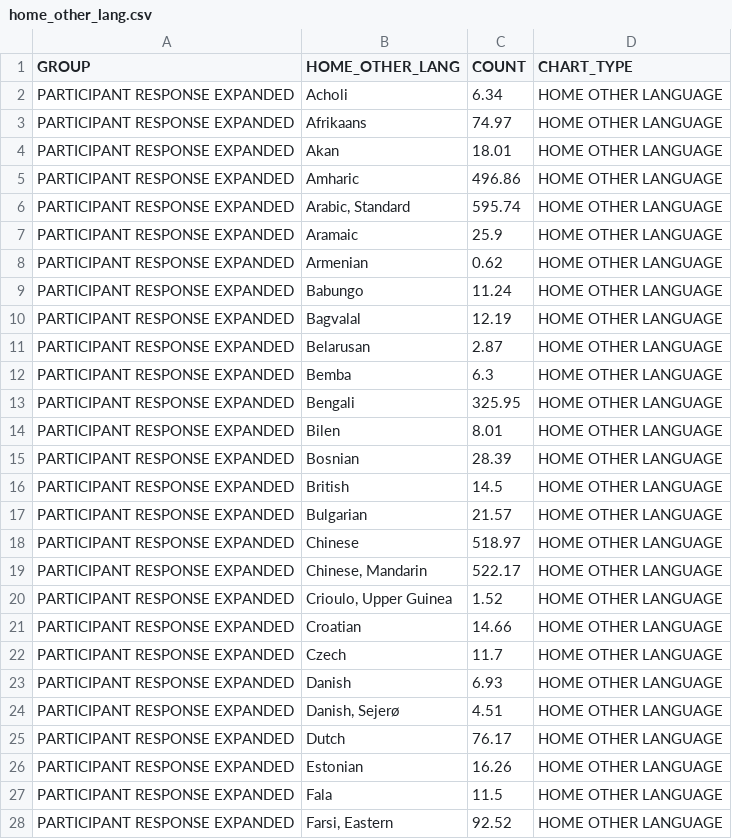
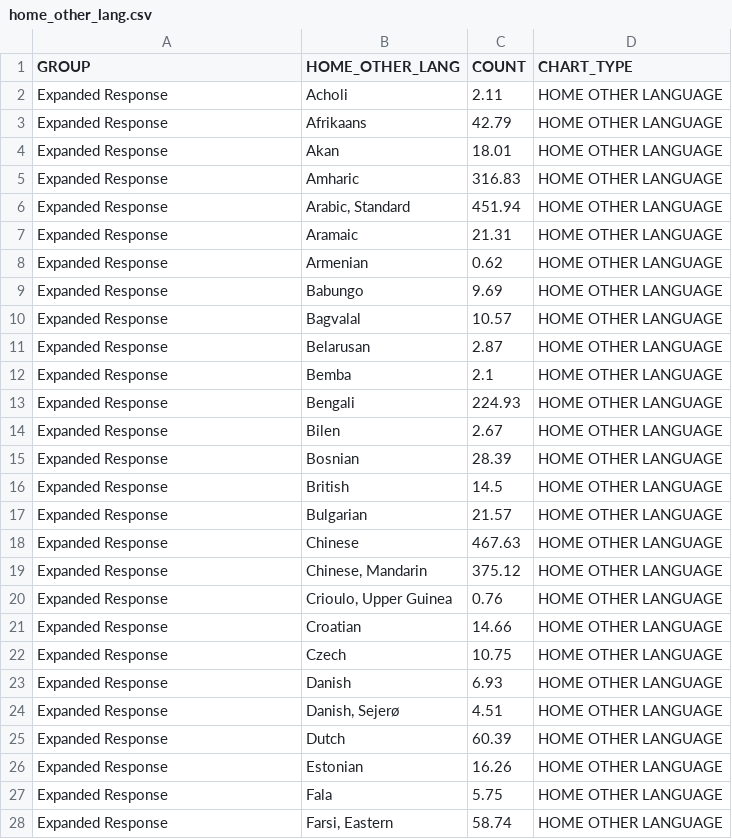
Before and after one commit to atlregional/ActivityViz_Data, a CSV file: data/atlanta/OnboardSurvey/home_other_lang.csv, drawn as a sheet; only a part is shown; the diff covers the shown part only.

```diff
--- a/data/atlanta/OnboardSurvey/home_other_lang.csv
+++ b/data/atlanta/OnboardSurvey/home_other_lang.csv
@@ -1,28 +1,28 @@
 GROUP,HOME_OTHER_LANG,COUNT,CHART_TYPE
-PARTICIPANT RESPONSE EXPANDED,Acholi,6.34,HOME OTHER LANGUAGE
-PARTICIPANT RESPONSE EXPANDED,Afrikaans,74.97,HOME OTHER LANGUAGE
-PARTICIPANT RESPONSE EXPANDED,Akan,18.01,HOME OTHER LANGUAGE
-PARTICIPANT RESPONSE EXPANDED,Amharic,496.86,HOME OTHER LANGUAGE
-PARTICIPANT RESPONSE EXPANDED,"Arabic, Standard",595.74,HOME OTHER LANGUAGE
-PARTICIPANT RESPONSE EXPANDED,Aramaic,25.9,HOME OTHER LANGUAGE
-PARTICIPANT RESPONSE EXPANDED,Armenian,0.62,HOME OTHER LANGUAGE
-PARTICIPANT RESPONSE EXPANDED,Babungo,11.24,HOME OTHER LANGUAGE
-PARTICIPANT RESPONSE EXPANDED,Bagvalal,12.19,HOME OTHER LANGUAGE
-PARTICIPANT RESPONSE EXPANDED,Belarusan,2.87,HOME OTHER LANGUAGE
-PARTICIPANT RESPONSE EXPANDED,Bemba,6.3,HOME OTHER LANGUAGE
-PARTICIPANT RESPONSE EXPANDED,Bengali,325.95,HOME OTHER LANGUAGE
-PARTICIPANT RESPONSE EXPANDED,Bilen,8.01,HOME OTHER LANGUAGE
-PARTICIPANT RESPONSE EXPANDED,Bosnian,28.39,HOME OTHER LANGUAGE
-PARTICIPANT RESPONSE EXPANDED,British,14.5,HOME OTHER LANGUAGE
-PARTICIPANT RESPONSE EXPANDED,Bulgarian,21.57,HOME OTHER LANGUAGE
-PARTICIPANT RESPONSE EXPANDED,Chinese,518.97,HOME OTHER LANGUAGE
-PARTICIPANT RESPONSE EXPANDED,"Chinese, Mandarin",522.17,HOME OTHER LANGUAGE
-PARTICIPANT RESPONSE EXPANDED,"Crioulo, Upper Guinea",1.52,HOME OTHER LANGUAGE
-PARTICIPANT RESPONSE EXPANDED,Croatian,14.66,HOME OTHER LANGUAGE
-PARTICIPANT RESPONSE EXPANDED,Czech,11.7,HOME OTHER LANGUAGE
-PARTICIPANT RESPONSE EXPANDED,Danish,6.93,HOME OTHER LANGUAGE
-PARTICIPANT RESPONSE EXPANDED,"Danish, Sejerø",4.51,HOME OTHER LANGUAGE
-PARTICIPANT RESPONSE EXPANDED,Dutch,76.17,HOME OTHER LANGUAGE
-PARTICIPANT RESPONSE EXPANDED,Estonian,16.26,HOME OTHER LANGUAGE
-PARTICIPANT RESPONSE EXPANDED,Fala,11.5,HOME OTHER LANGUAGE
-PARTICIPANT RESPONSE EXPANDED,"Farsi, Eastern",92.52,HOME OTHER LANGUAGE
+Expanded Response,Acholi,2.11,HOME OTHER LANGUAGE
+Expanded Response,Afrikaans,42.79,HOME OTHER LANGUAGE
+Expanded Response,Akan,18.01,HOME OTHER LANGUAGE
+Expanded Response,Amharic,316.83,HOME OTHER LANGUAGE
+Expanded Response,"Arabic, Standard",451.94,HOME OTHER LANGUAGE
+Expanded Response,Aramaic,21.31,HOME OTHER LANGUAGE
+Expanded Response,Armenian,0.62,HOME OTHER LANGUAGE
+Expanded Response,Babungo,9.69,HOME OTHER LANGUAGE
+Expanded Response,Bagvalal,10.57,HOME OTHER LANGUAGE
+Expanded Response,Belarusan,2.87,HOME OTHER LANGUAGE
+Expanded Response,Bemba,2.1,HOME OTHER LANGUAGE
+Expanded Response,Bengali,224.93,HOME OTHER LANGUAGE
+Expanded Response,Bilen,2.67,HOME OTHER LANGUAGE
+Expanded Response,Bosnian,28.39,HOME OTHER LANGUAGE
+Expanded Response,British,14.5,HOME OTHER LANGUAGE
+Expanded Response,Bulgarian,21.57,HOME OTHER LANGUAGE
+Expanded Response,Chinese,467.63,HOME OTHER LANGUAGE
+Expanded Response,"Chinese, Mandarin",375.12,HOME OTHER LANGUAGE
+Expanded Response,"Crioulo, Upper Guinea",0.76,HOME OTHER LANGUAGE
+Expanded Response,Croatian,14.66,HOME OTHER LANGUAGE
+Expanded Response,Czech,10.75,HOME OTHER LANGUAGE
+Expanded Response,Danish,6.93,HOME OTHER LANGUAGE
+Expanded Response,"Danish, Sejerø",4.51,HOME OTHER LANGUAGE
+Expanded Response,Dutch,60.39,HOME OTHER LANGUAGE
+Expanded Response,Estonian,16.26,HOME OTHER LANGUAGE
+Expanded Response,Fala,5.75,HOME OTHER LANGUAGE
+Expanded Response,"Farsi, Eastern",58.74,HOME OTHER LANGUAGE
```
Also changed, not shown: 140 edited cells elsewhere in this file, data/atlanta/OnboardSurvey/income.csv, data/atlanta/OnboardSurvey/origin_place_type.csv, 29 other files.
